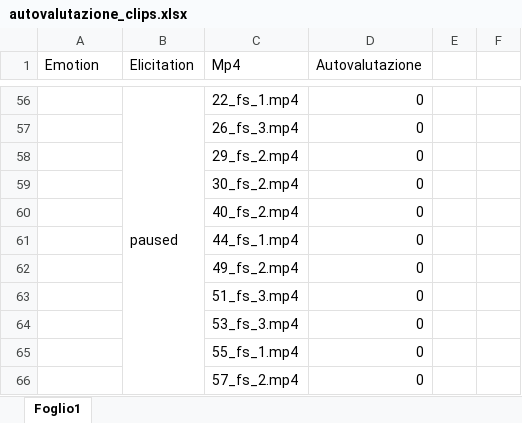
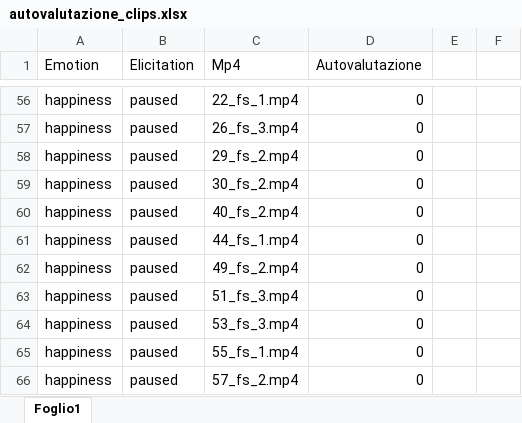
Before and after one commit to Merluin/Genuine, an Excel workbook: R/analysis/data/autovalutazione_clips.xlsx, sheet Foglio1, drawn as a sheet; only a part is shown, gaps mark what is left out; values as stored, in another font and other column widths than the file's, no cell formats; table styles not drawn; the diff covers the shown part only; the diff names each change by its address in the sheet, - before the commit and + after, or states it on an @@ line.

```diff
--- a/R/analysis/data/autovalutazione_clips.xlsx (sheet Foglio1)
+++ b/R/analysis/data/autovalutazione_clips.xlsx (sheet Foglio1)
-A56:A66 (Emotion): (empty)
+A56:A66 (Emotion): happiness
-B56:B66 merged
-B57:B66 (Elicitation): (empty)
+B57:B66 (Elicitation): paused
```
Also changed, not shown: 103 edited cells and merged cells elsewhere in this sheet, cell formats, R/analysis/data/Table1.xlsx, 16 other files.
